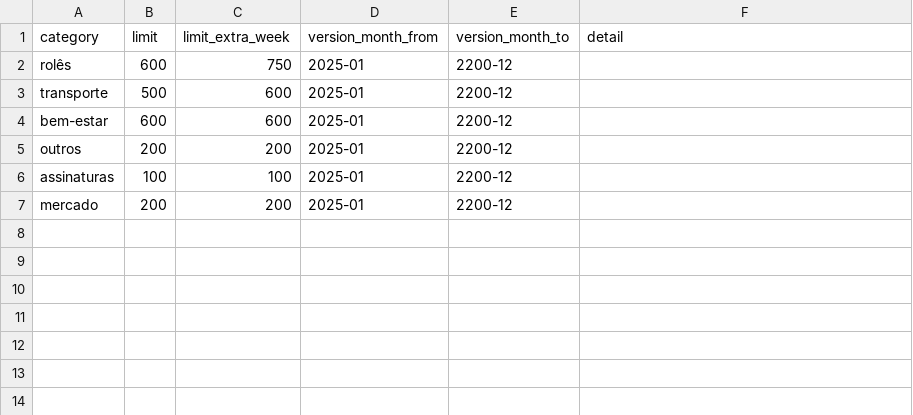
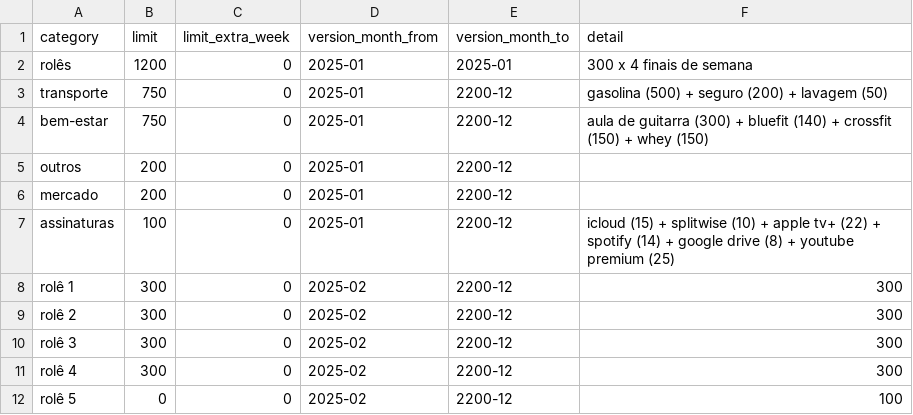
Before and after one commit to ocamposfaria/splitwise-connector, a CSV file: dbt_currents/splitwise_currents/seeds/seed_limites.csv, drawn as a sheet.

```diff
--- a/dbt_currents/splitwise_currents/seeds/seed_limites.csv
+++ b/dbt_currents/splitwise_currents/seeds/seed_limites.csv
@@ -1,7 +1,12 @@
 category,limit,limit_extra_week,version_month_from,version_month_to,detail
-rolês,600,750,2025-01,2200-12,""
-transporte,500,600,2025-01,2200-12,""
-bem-estar,600,600,2025-01,2200-12,""
-outros,200,200,2025-01,2200-12,""
-assinaturas,100,100,2025-01,2200-12,""
-mercado,200,200,2025-01,2200-12,""
+rolês,1200,0,2025-01,2025-01,300 x 4 finais de semana
+transporte,750,0,2025-01,2200-12,gasolina (500) + seguro (200) + lavagem (50)
+bem-estar,750,0,2025-01,2200-12,aula de guitarra (300) + bluefit (140) + crossfit (150) + whey (150)
+outros,200,0,2025-01,2200-12,""
+mercado,200,0,2025-01,2200-12,""
+assinaturas,100,0,2025-01,2200-12,icloud (15) + splitwise (10) + apple tv+ (22) + spotify (14) + google drive (8) + youtube premium (25)
+rolê 1,300,0,2025-02,2200-12,300
+rolê 2,300,0,2025-02,2200-12,300
+rolê 3,300,0,2025-02,2200-12,300
+rolê 4,300,0,2025-02,2200-12,300
+rolê 5,0,0,2025-02,2200-12,100
```
Also changed, not shown: dbt_currents/splitwise_currents/seeds/seed_ganhos.csv, 3 other files.
